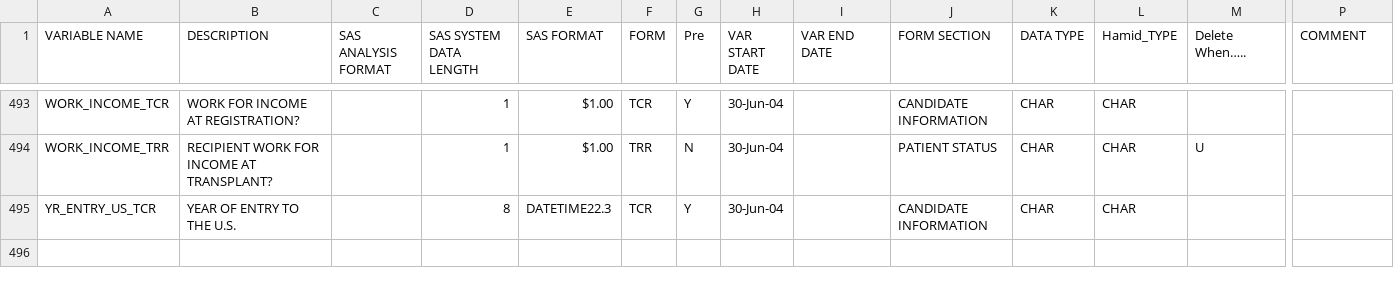
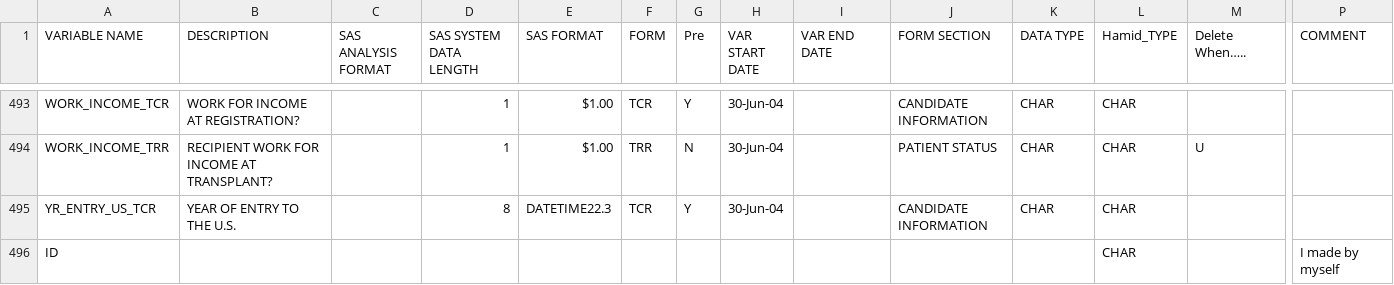
Before and after one commit to hamidahady/transplant, a CSV file: data/var_desc.csv, drawn as a sheet; only a part is shown, gaps mark what is left out; rows hold the shown columns only; the diff names each change by its address in the sheet, - before the commit and + after, or states it on an @@ line.

Commit message:
ok

```diff
--- a/data/var_desc.csv
+++ b/data/var_desc.csv
+row 496: ID |  |  |  |  |  |  |  |  |  |  | CHAR |  | I made by myself
```
